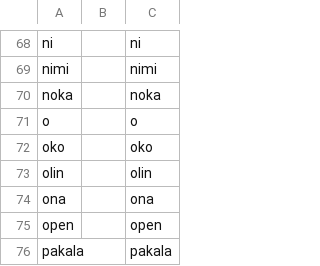
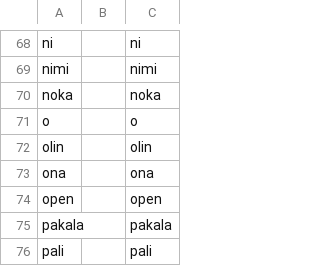
Before and after one commit to RetSamys/toki-pona-glyphs, a CSV file: sona/glyphs/linja Katun.csv, drawn as a sheet; only a part is shown, gaps mark what is left out; the shorter side is filled out with more unchanged rows; the diff names each change by its address in the sheet, - before the commit and + after, or states it on an @@ line.

Commit message:
Update linja Katun.csv

```diff
--- a/sona/glyphs/linja Katun.csv
+++ b/sona/glyphs/linja Katun.csv
-row 72: oko |  | oko
```
